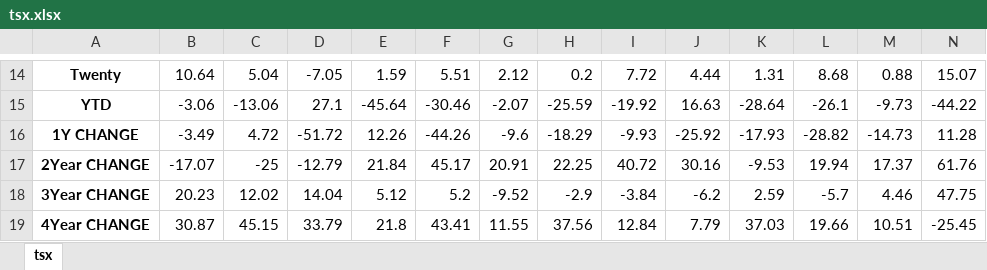
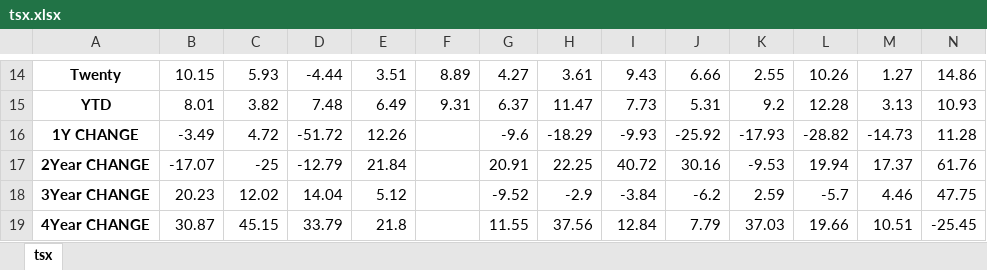
Before and after one commit to Spitgranger/stock-analysis-tool, an Excel workbook: tsx.xlsx, sheet tsx, drawn as a sheet; only a part is shown, gaps mark what is left out; values as stored, in another font and other column widths than the file's, no borders; conditional formats not drawn; the diff covers the shown part only; the diff names each change by its address in the sheet, - before the commit and + after, or states it on an @@ line.

```diff
--- a/tsx.xlsx (sheet tsx)
+++ b/tsx.xlsx (sheet tsx)
-B14: 10.64
+B14: 10.15
-C14: 5.04
+C14: 5.93
-D14: -7.05
+D14: -4.44
-E14: 1.59
+E14: 3.51
-F14: 5.51
+F14: 8.89
-G14: 2.12
+G14: 4.27
-H14: 0.2
+H14: 3.61
-I14: 7.72
+I14: 9.43
-J14: 4.44
+J14: 6.66
-K14: 1.31
+K14: 2.55
-L14: 8.68
+L14: 10.26
-M14: 0.88
+M14: 1.27
-N14: 15.07
+N14: 14.86
-B15: -3.06
+B15: 8.01
-C15: -13.06
+C15: 3.82
-D15: 27.1
+D15: 7.48
-E15: -45.64
+E15: 6.49
-F15: -30.46
+F15: 9.31
-G15: -2.07
+G15: 6.37
-H15: -25.59
+H15: 11.47
-I15: -19.92
+I15: 7.73
-J15: 16.63
+J15: 5.31
-K15: -28.64
+K15: 9.2
-L15: -26.1
+L15: 12.28
-M15: -9.73
+M15: 3.13
-N15: -44.22
+N15: 10.93
-F16: -44.26
+F16: (empty)
-F17: 45.17
+F17: (empty)
-F18: 5.2
+F18: (empty)
-F19: 43.41
+F19: (empty)
```
Also changed, not shown: 1 added row, 1 removed row and 1721 edited cells elsewhere in this sheet, Name.xlsx, 3 other files.
